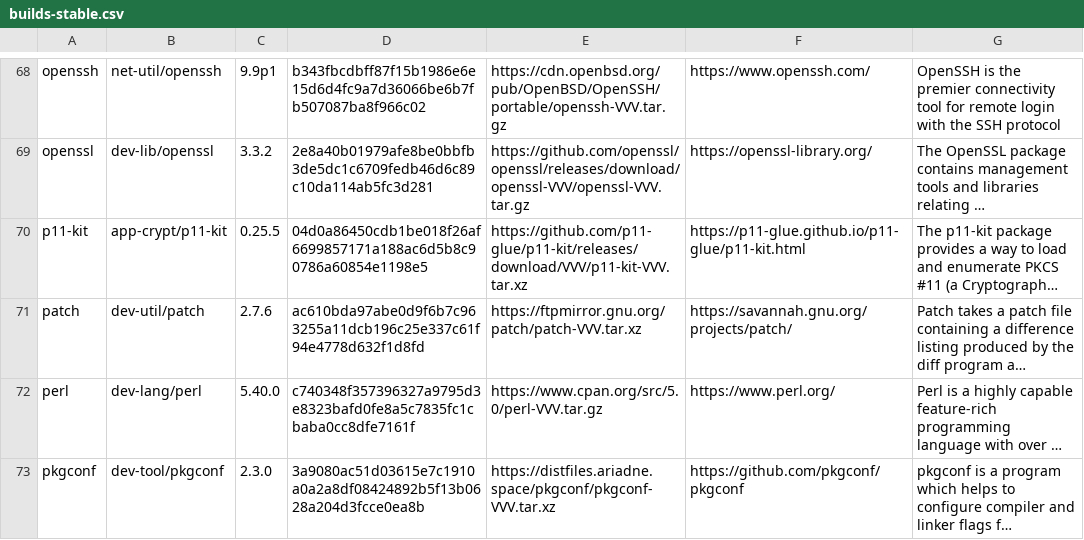
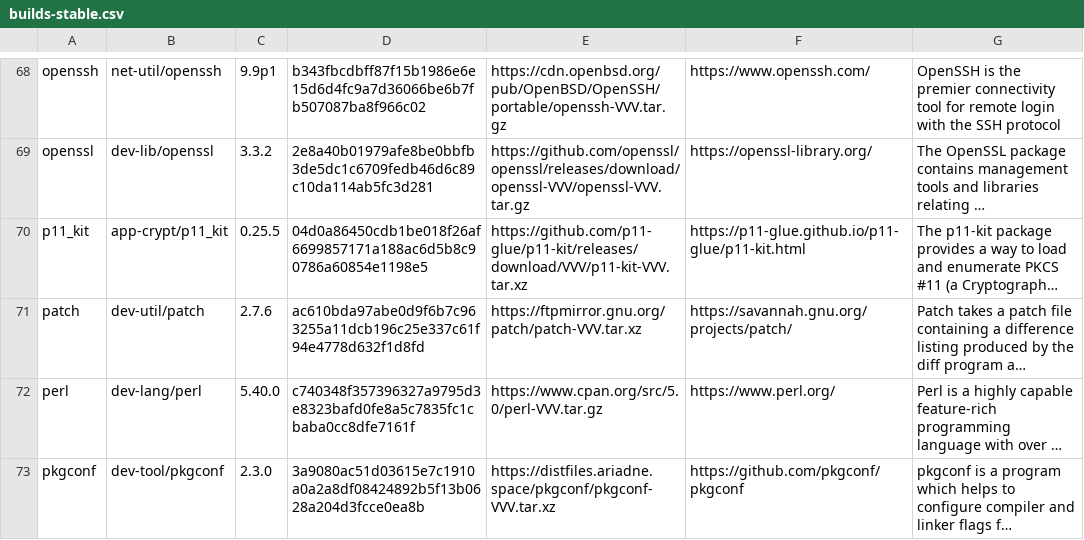
Before and after one commit to DarrenKirby/builds, a CSV file: scripts/builds-stable.csv, drawn as a sheet; only a part is shown, gaps mark what is left out; long unchanged cells end in …; the diff covers the shown part only; the diff names each change by its address in the sheet, - before the commit and + after, or states it on an @@ line.

Commit message:
Modified packagenames - -> _, and allow multiple versions

```diff
--- a/scripts/builds-stable.csv
+++ b/scripts/builds-stable.csv
-A70: p11-kit
+A70: p11_kit
-B70: app-crypt/p11-kit
+B70: app-crypt/p11_kit
```
Also changed, not shown: 1 added row and 11 edited cells elsewhere in this file.
